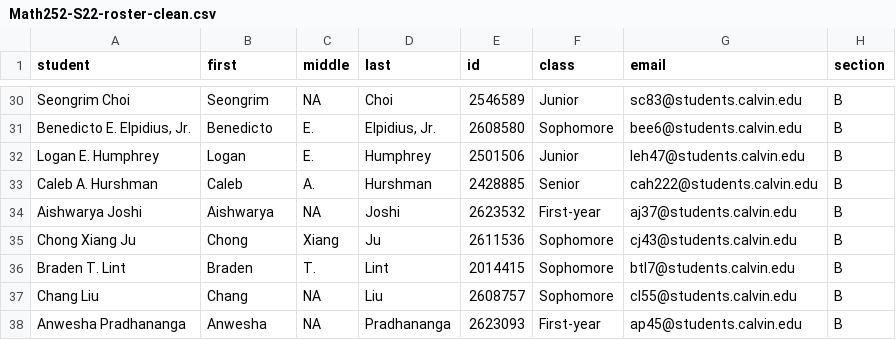
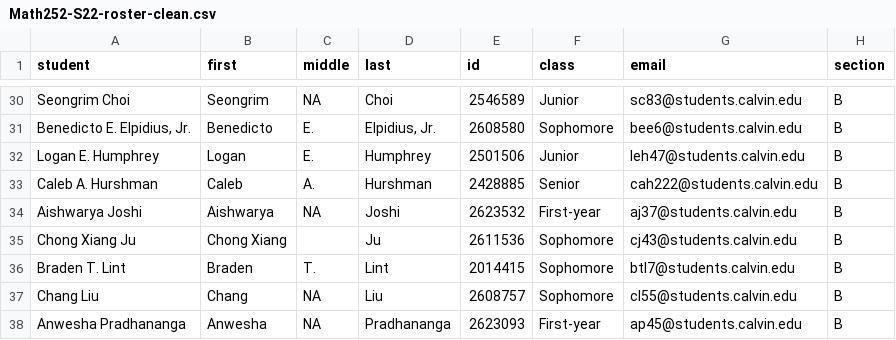
Before and after one commit to calvin-math-stat/math252, a CSV file: webwork/Math252-S22-roster-clean.csv, drawn as a sheet; only a part is shown, gaps mark what is left out.

Commit message:
fix name for Chong Xiang

```diff
--- a/webwork/Math252-S22-roster-clean.csv
+++ b/webwork/Math252-S22-roster-clean.csv
@@ -34,3 +34,3 @@ Caleb A. Hurshman,Caleb,A.,Hurshman,2428885,Senior,cah222@students.calvin.edu,B
 Aishwarya Joshi,Aishwarya,NA,Joshi,2623532,First-year,aj37@students.calvin.edu,B
-Chong Xiang Ju,Chong,Xiang,Ju,2611536,Sophomore,cj43@students.calvin.edu,B
+Chong Xiang Ju,Chong Xiang,,Ju,2611536,Sophomore,cj43@students.calvin.edu,B
 Braden T. Lint,Braden,T.,Lint,2014415,Sophomore,btl7@students.calvin.edu,B
```
Also changed, not shown: 5 other files.
